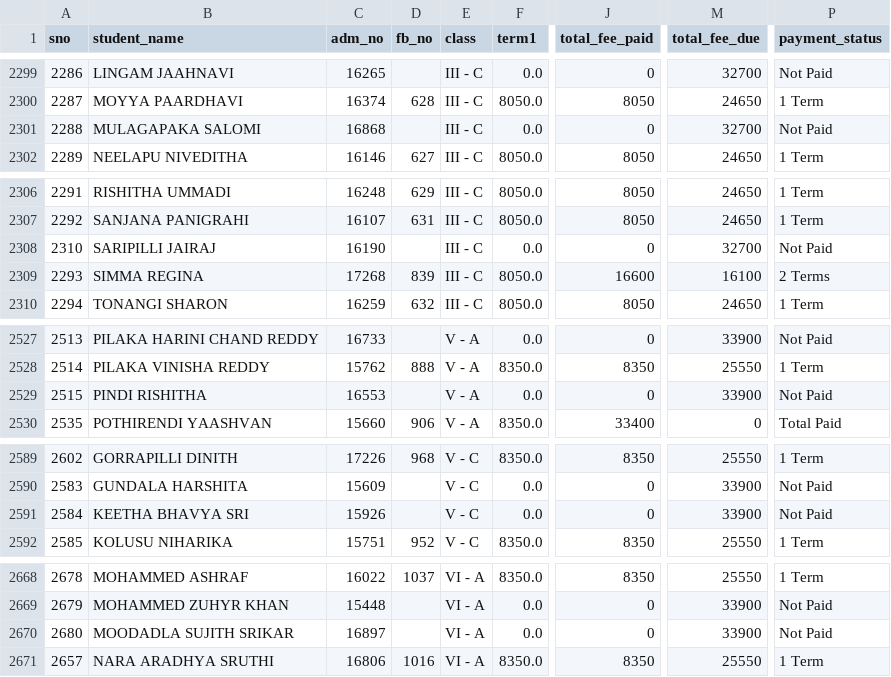
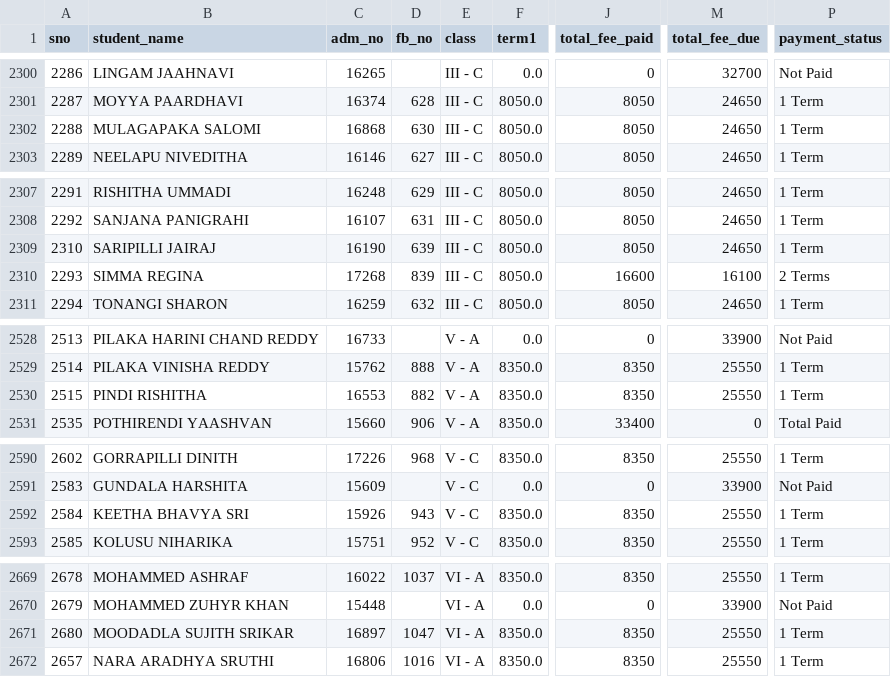
Before and after one commit to harikiran-dev-schooldb/kotak-salesian-school-dbms, a CSV file: output_data/fees_report.csv, drawn as a sheet; only a part is shown, gaps mark what is left out; addresses are those after the commit; the diff covers the shown part only; the diff names each change by its address in the sheet, - before the commit and + after, or states it on an @@ line.

Commit message:
Update fees collection and reports for August 2025
Added new fee payment entries for August 2025 in daywise and yearwise CSVs. Updated student fee payment status and totals in fees_collection.csv and fees_report.csv to reflect recent payments, including corrections for several students' paid amounts and due balances.

```diff
--- a/output_data/fees_report.csv
+++ b/output_data/fees_report.csv
-D2302 (fb_no): (empty)
+D2302 (fb_no): 630
-F2302 (term1): 0.0
+F2302 (term1): 8050.0
-J2302 (total_fee_paid): 0
+J2302 (total_fee_paid): 8050
-M2302 (total_fee_due): 32700
+M2302 (total_fee_due): 24650
-P2302 (payment_status): Not Paid
+P2302 (payment_status): 1 Term
-D2309 (fb_no): (empty)
+D2309 (fb_no): 639
-F2309 (term1): 0.0
+F2309 (term1): 8050.0
-J2309 (total_fee_paid): 0
+J2309 (total_fee_paid): 8050
-M2309 (total_fee_due): 32700
+M2309 (total_fee_due): 24650
-P2309 (payment_status): Not Paid
+P2309 (payment_status): 1 Term
-D2530 (fb_no): (empty)
+D2530 (fb_no): 882
-F2530 (term1): 0.0
+F2530 (term1): 8350.0
-J2530 (total_fee_paid): 0
+J2530 (total_fee_paid): 8350
-M2530 (total_fee_due): 33900
+M2530 (total_fee_due): 25550
-P2530 (payment_status): Not Paid
+P2530 (payment_status): 1 Term
-D2592 (fb_no): (empty)
+D2592 (fb_no): 943
-F2592 (term1): 0.0
+F2592 (term1): 8350.0
-J2592 (total_fee_paid): 0
+J2592 (total_fee_paid): 8350
-M2592 (total_fee_due): 33900
+M2592 (total_fee_due): 25550
-P2592 (payment_status): Not Paid
+P2592 (payment_status): 1 Term
-D2671 (fb_no): (empty)
+D2671 (fb_no): 1047
-F2671 (term1): 0.0
+F2671 (term1): 8350.0
-J2671 (total_fee_paid): 0
+J2671 (total_fee_paid): 8350
-M2671 (total_fee_due): 33900
+M2671 (total_fee_due): 25550
-P2671 (payment_status): Not Paid
+P2671 (payment_status): 1 Term
```
Also changed, not shown: 1 added row and 148 edited cells elsewhere in this file, output_data/daywise_fees_collection.csv, output_data/daywise_fees_collection_2024-25.csv, 8 other files.
